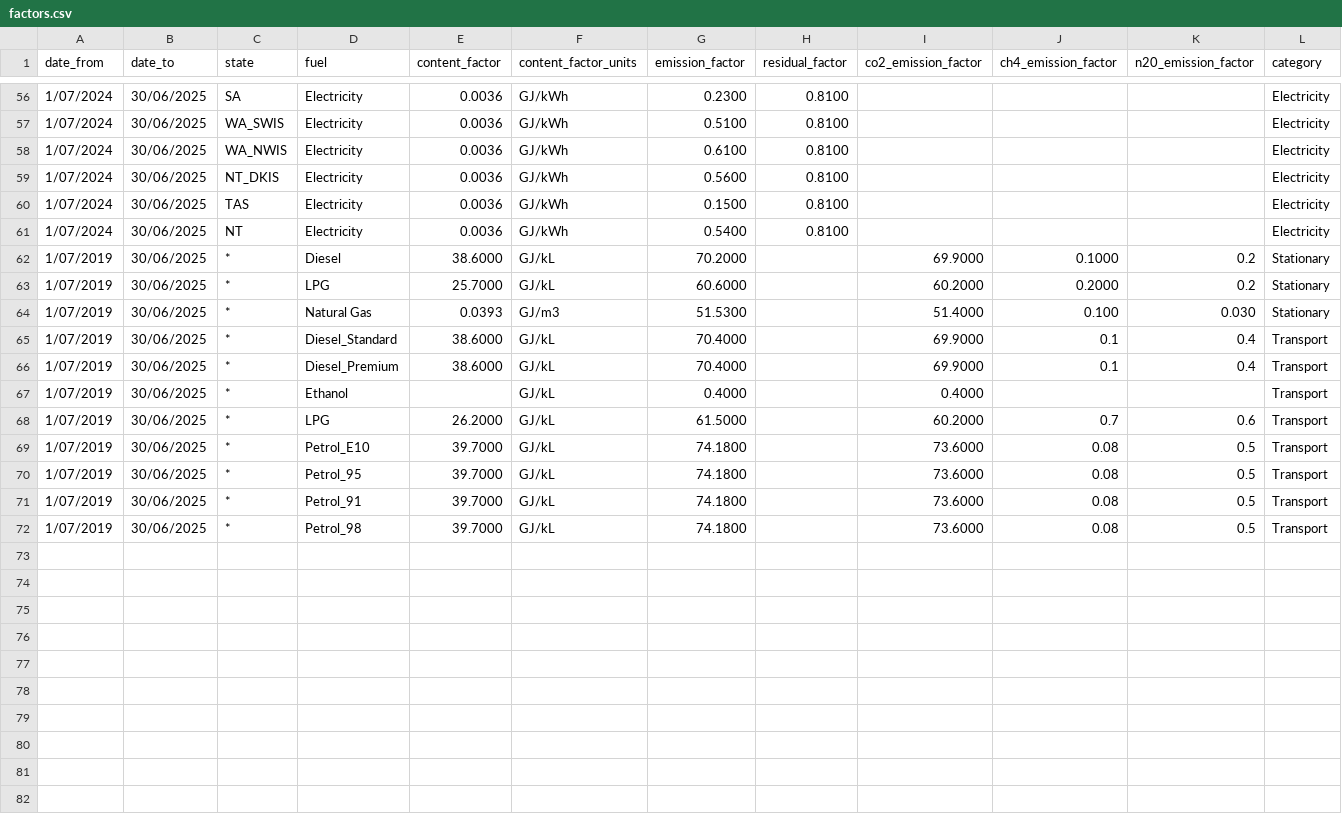
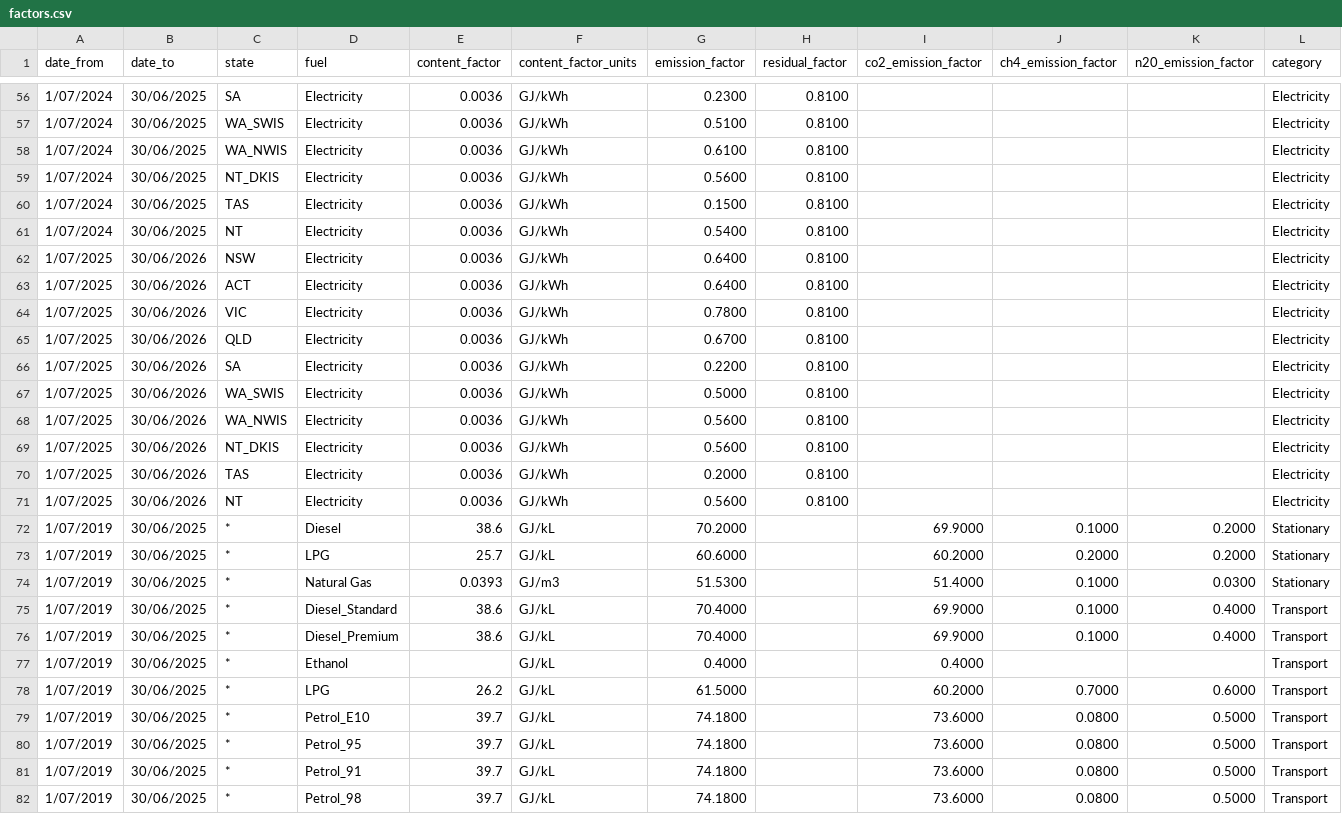
Before and after one commit to Utilizer-AU/nger-emission-factors, a CSV file: factors.csv, drawn as a sheet; only a part is shown, gaps mark what is left out.

Commit message:
updated factors with FY26 factors

```diff
--- a/factors.csv
+++ b/factors.csv
@@ -61,12 +61,22 @@ date_from,date_to,state,fuel,content_factor,content_factor_units,emission_factor
 1/07/2024,30/06/2025,NT,Electricity,0.0036,GJ/kWh,0.5400,0.8100,,,,Electricity
-1/07/2019,30/06/2025,*,Diesel,38.6000,GJ/kL,70.2000,,69.9000,0.1000,0.2,Stationary
-1/07/2019,30/06/2025,*,LPG,25.7000,GJ/kL,60.6000,,60.2000,0.2000,0.2,Stationary
-1/07/2019,30/06/2025,*,Natural Gas,0.0393,GJ/m3,51.5300,,51.4000,0.100,0.030,Stationary
-1/07/2019,30/06/2025,*,Diesel_Standard,38.6000,GJ/kL,70.4000,,69.9000,0.1,0.4,Transport
-1/07/2019,30/06/2025,*,Diesel_Premium,38.6000,GJ/kL,70.4000,,69.9000,0.1,0.4,Transport
+1/07/2025,30/06/2026,NSW,Electricity,0.0036,GJ/kWh,0.6400,0.8100,,,,Electricity
+1/07/2025,30/06/2026,ACT,Electricity,0.0036,GJ/kWh,0.6400,0.8100,,,,Electricity
+1/07/2025,30/06/2026,VIC,Electricity,0.0036,GJ/kWh,0.7800,0.8100,,,,Electricity
+1/07/2025,30/06/2026,QLD,Electricity,0.0036,GJ/kWh,0.6700,0.8100,,,,Electricity
+1/07/2025,30/06/2026,SA,Electricity,0.0036,GJ/kWh,0.2200,0.8100,,,,Electricity
+1/07/2025,30/06/2026,WA_SWIS,Electricity,0.0036,GJ/kWh,0.5000,0.8100,,,,Electricity
+1/07/2025,30/06/2026,WA_NWIS,Electricity,0.0036,GJ/kWh,0.5600,0.8100,,,,Electricity
+1/07/2025,30/06/2026,NT_DKIS,Electricity,0.0036,GJ/kWh,0.5600,0.8100,,,,Electricity
+1/07/2025,30/06/2026,TAS,Electricity,0.0036,GJ/kWh,0.2000,0.8100,,,,Electricity
+1/07/2025,30/06/2026,NT,Electricity,0.0036,GJ/kWh,0.5600,0.8100,,,,Electricity
+1/07/2019,30/06/2025,*,Diesel,38.6,GJ/kL,70.2000,,69.9000,0.1000,0.2000,Stationary
+1/07/2019,30/06/2025,*,LPG,25.7,GJ/kL,60.6000,,60.2000,0.2000,0.2000,Stationary
+1/07/2019,30/06/2025,*,Natural Gas,0.0393,GJ/m3,51.5300,,51.4000,0.1000,0.0300,Stationary
+1/07/2019,30/06/2025,*,Diesel_Standard,38.6,GJ/kL,70.4000,,69.9000,0.1000,0.4000,Transport
+1/07/2019,30/06/2025,*,Diesel_Premium,38.6,GJ/kL,70.4000,,69.9000,0.1000,0.4000,Transport
 1/07/2019,30/06/2025,*,Ethanol,,GJ/kL,0.4000,,0.4000,,,Transport
-1/07/2019,30/06/2025,*,LPG,26.2000,GJ/kL,61.5000,,60.2000,0.7,0.6,Transport
-1/07/2019,30/06/2025,*,Petrol_E10,39.7000,GJ/kL,74.1800,,73.6000,0.08,0.5,Transport
-1/07/2019,30/06/2025,*,Petrol_95,39.7000,GJ/kL,74.1800,,73.6000,0.08,0.5,Transport
-1/07/2019,30/06/2025,*,Petrol_91,39.7000,GJ/kL,74.1800,,73.6000,0.08,0.5,Transport
-1/07/2019,30/06/2025,*,Petrol_98,39.7000,GJ/kL,74.1800,,73.6000,0.08,0.5,Transport
+1/07/2019,30/06/2025,*,LPG,26.2,GJ/kL,61.5000,,60.2000,0.7000,0.6000,Transport
+1/07/2019,30/06/2025,*,Petrol_E10,39.7,GJ/kL,74.1800,,73.6000,0.0800,0.5000,Transport
+1/07/2019,30/06/2025,*,Petrol_95,39.7,GJ/kL,74.1800,,73.6000,0.0800,0.5000,Transport
+1/07/2019,30/06/2025,*,Petrol_91,39.7,GJ/kL,74.1800,,73.6000,0.0800,0.5000,Transport
+1/07/2019,30/06/2025,*,Petrol_98,39.7,GJ/kL,74.1800,,73.6000,0.0800,0.5000,Transport
```
